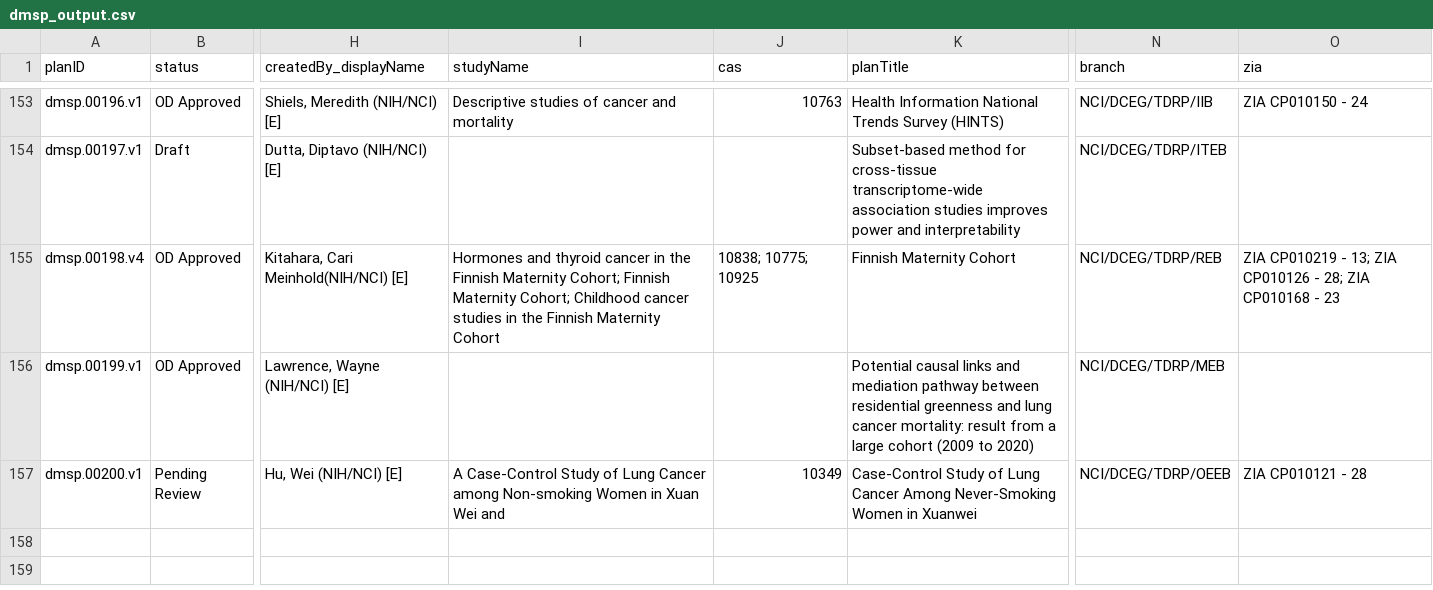
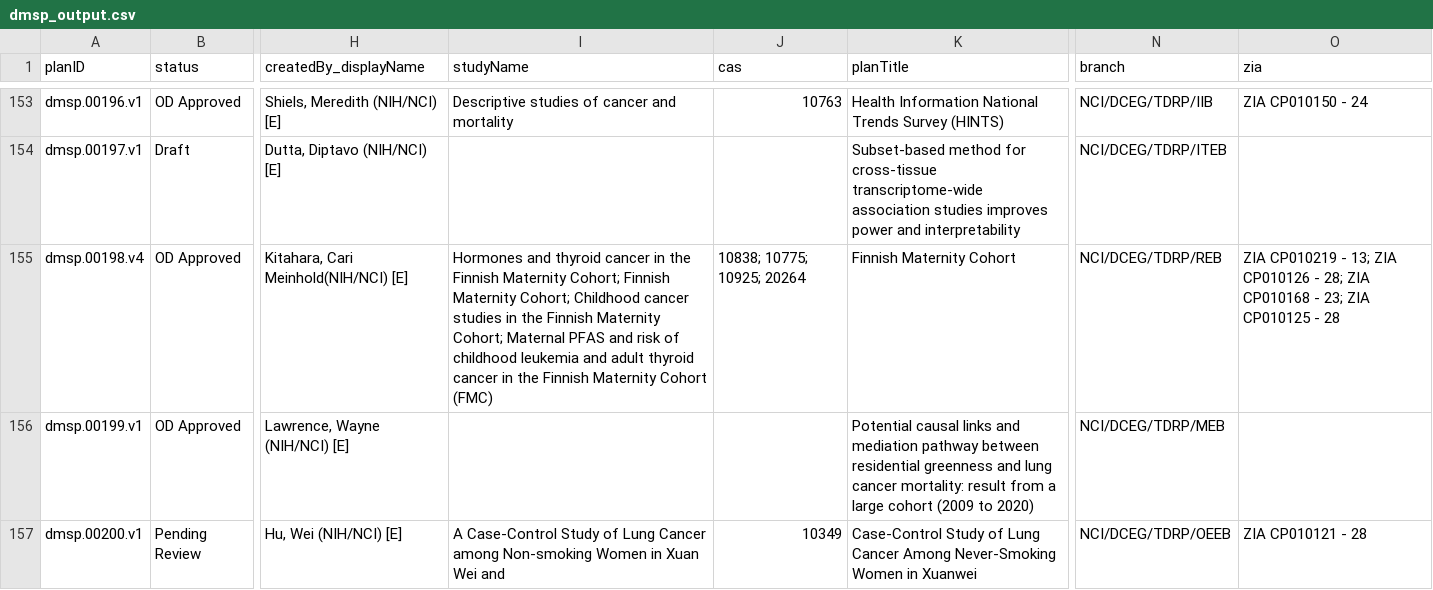
Before and after one commit to episphere/dataplatform, a CSV file: imports/dmsp_output.csv, drawn as a sheet; only a part is shown, gaps mark what is left out; the diff covers the shown part only; the diff names each change by its address in the sheet, - before the commit and + after, or states it on an @@ line.

```diff
--- a/imports/dmsp_output.csv
+++ b/imports/dmsp_output.csv
-I155 (studyName): …Finnish Maternity Cohort
+I155 (studyName): …Finnish Maternity Cohort; Maternal PFAS and risk of childhood leukemia and adult thyroid cancer in the Finnish Maternity Cohort (FMC)
-J155 (cas): 10838; 10775; 10925
+J155 (cas): 10838; 10775; 10925; 20264
-O155 (zia): …CP010168 - 23
+O155 (zia): …CP010168 - 23; ZIA CP010125 - 28
```
Also changed, not shown: 1 added row and 1 edited cell elsewhere in this file.
